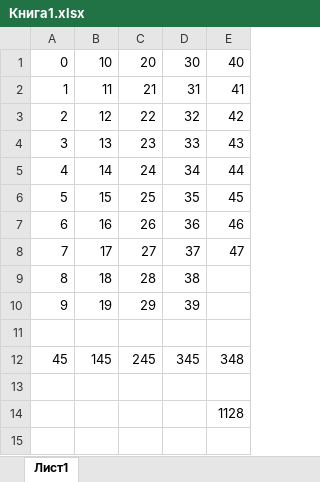
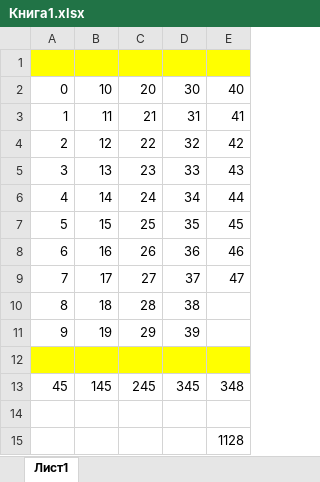
Before and after one commit to DatabasesWorks/QtRPT-Report, an Excel workbook: QtRPT/Книга1.xlsx, sheet Лист1, drawn as a sheet; values as stored, in another font and other column widths than the file's, no borders; addresses are those after the commit; the diff names each change by its address in the sheet, - before the commit and + after, or states it on an @@ line.

```diff
--- a/QtRPT/Книга1.xlsx (sheet Лист1)
+++ b/QtRPT/Книга1.xlsx (sheet Лист1)
+row 1: (empty)
-A12:E12 fill: none
+A12:E12 fill: #FFFF00
```
Also changed, not shown: 9 other files.
